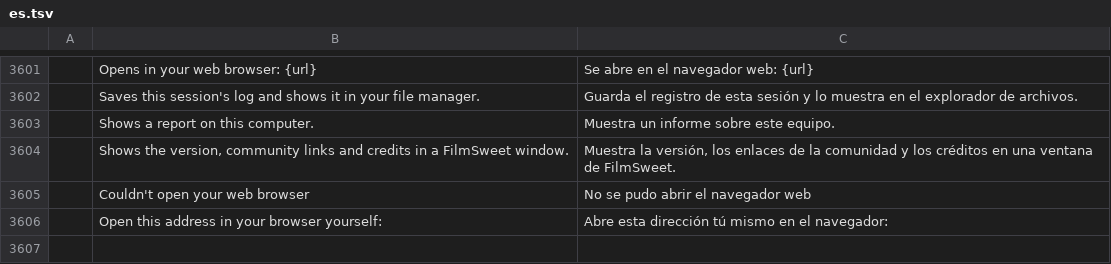
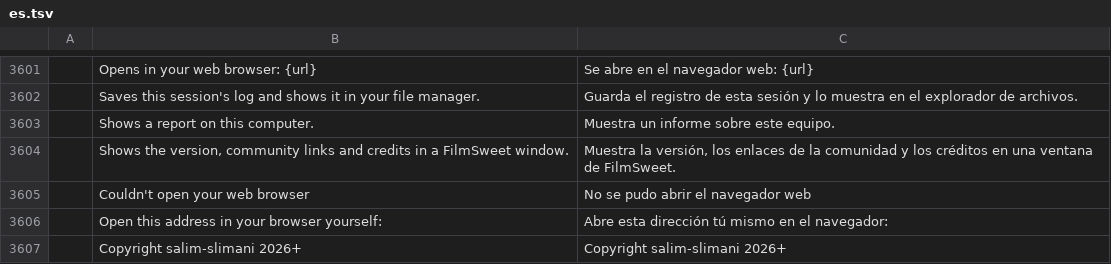
Before and after one commit to salim-studio/filmsweet, a TSV file: crates/ui-egui/src/i18n/es.tsv, drawn as a sheet; only a part is shown, gaps mark what is left out; the diff names each change by its address in the sheet, - before the commit and + after, or states it on an @@ line.

Commit message:
chore(about): show version 1.0.0 and a salim-slimani copyright note
Bump the workspace version to 1.0.0, add a 'Copyright salim-slimani 2026+'
line to the About dialog, and translate the new string (es, zh-cn, ja).

```diff
--- a/crates/ui-egui/src/i18n/es.tsv
+++ b/crates/ui-egui/src/i18n/es.tsv
+row 3607:  | Copyright salim-slimani 2026+ | Copyright salim-slimani 2026+
```
Also changed, not shown: crates/ui-egui/src/i18n/ja.tsv, crates/ui-egui/src/i18n/zh-cn.tsv, 3 other files.
